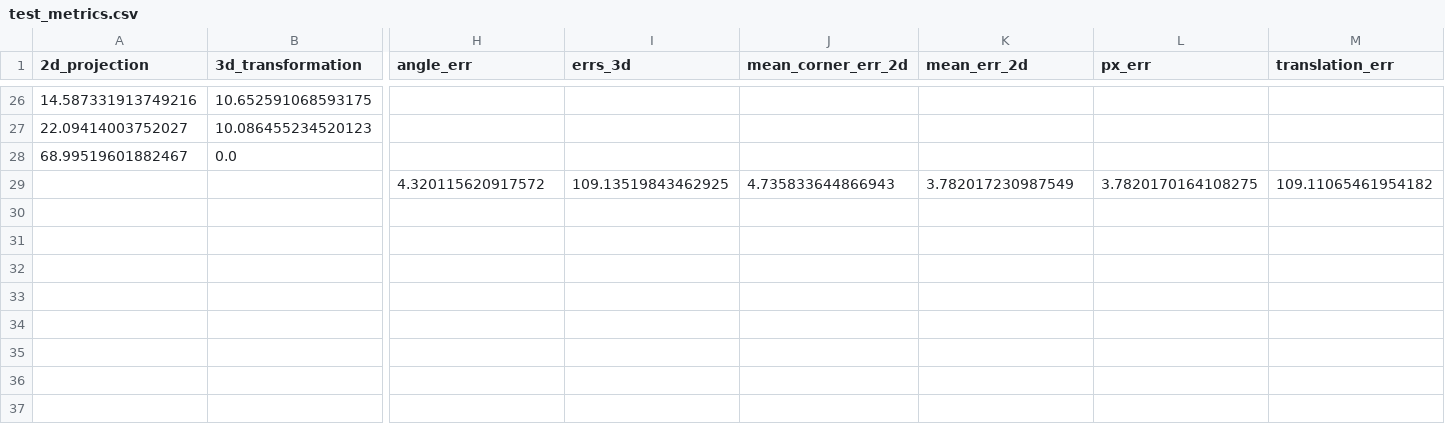
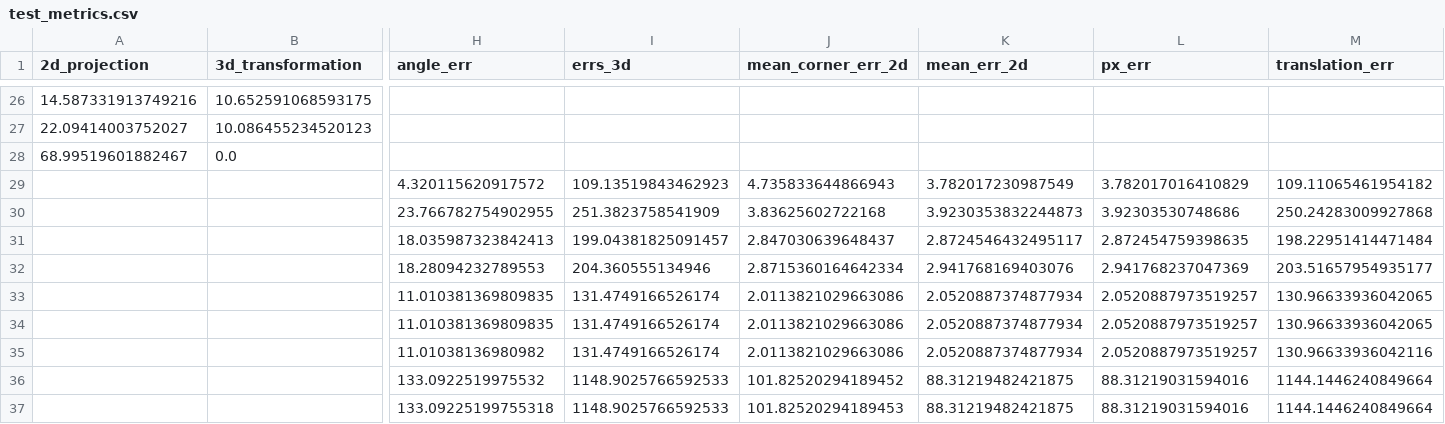
Before and after one commit to avasalya/singleshot6Dpose, a CSV file: test_metrics.csv, drawn as a sheet; only a part is shown, gaps mark what is left out; rows hold the shown columns only; the diff names each change by its address in the sheet, - before the commit and + after, or states it on an @@ line.

```diff
--- a/test_metrics.csv
+++ b/test_metrics.csv
-I29 (errs_3d): 109.13519843462925
+I29 (errs_3d): 109.13519843462923
-L29 (px_err): 3.7820170164108275
+L29 (px_err): 3.782017016410829
+row 30:  |  | 23.766782754902955 | 251.3823758541909 | 3.83625602722168 | 3.9230353832244873 | 3.92303530748686 | 250.24283009927868
+row 31:  |  | 18.035987323842413 | 199.04381825091457 | 2.847030639648437 | 2.8724546432495117 | 2.872454759398635 | 198.22951414471484
+row 32:  |  | 18.28094232789553 | 204.360555134946 | 2.8715360164642334 | 2.941768169403076 | 2.941768237047369 | 203.51657954935177
+row 33:  |  | 11.010381369809835 | 131.4749166526174 | 2.0113821029663086 | 2.0520887374877934 | 2.0520887973519257 | 130.96633936042065
+row 34:  |  | 11.010381369809835 | 131.4749166526174 | 2.0113821029663086 | 2.0520887374877934 | 2.0520887973519257 | 130.96633936042065
+row 35:  |  | 11.01038136980982 | 131.4749166526174 | 2.0113821029663086 | 2.0520887374877934 | 2.0520887973519257 | 130.96633936042116
+row 36:  |  | 133.0922519975532 | 1148.9025766592533 | 101.82520294189452 | 88.31219482421875 | 88.31219031594016 | 1144.1446240849664
+row 37:  |  | 133.09225199755318 | 1148.9025766592533 | 101.82520294189453 | 88.31219482421875 | 88.31219031594016 | 1144.1446240849664
```
Also changed, not shown: valid_metrics.csv, 7 other files.
